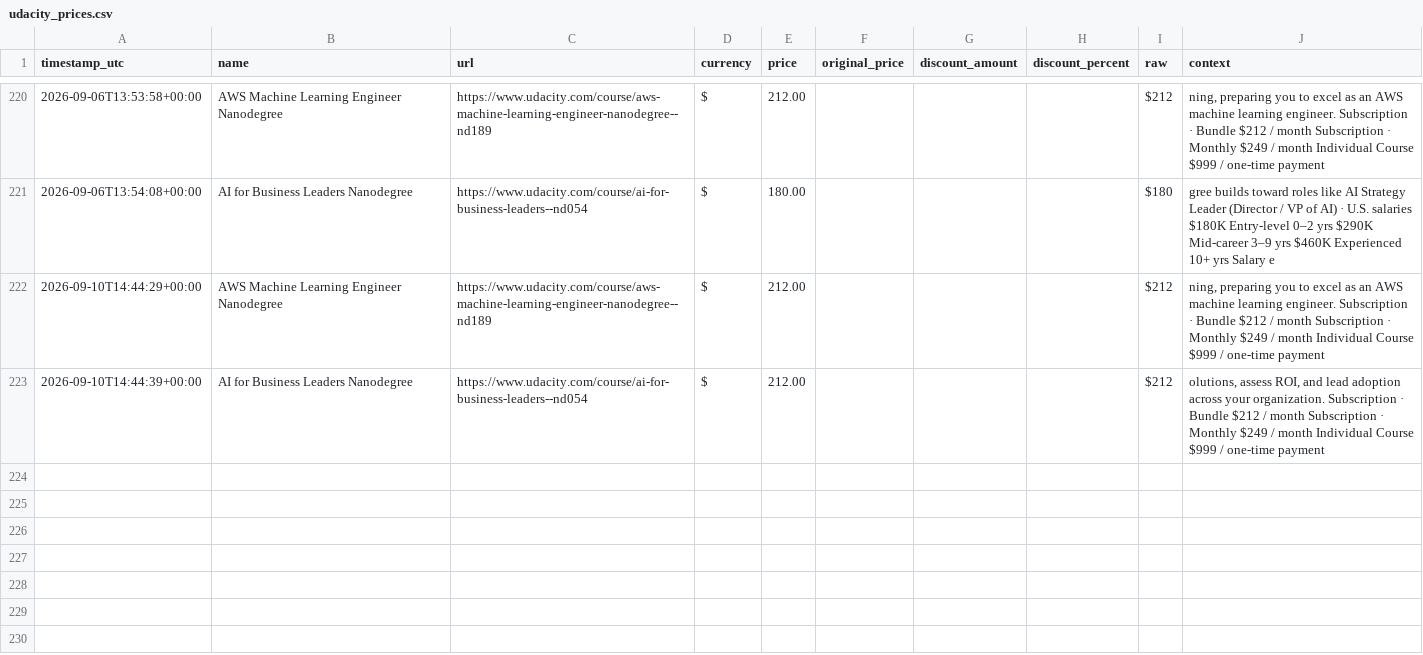
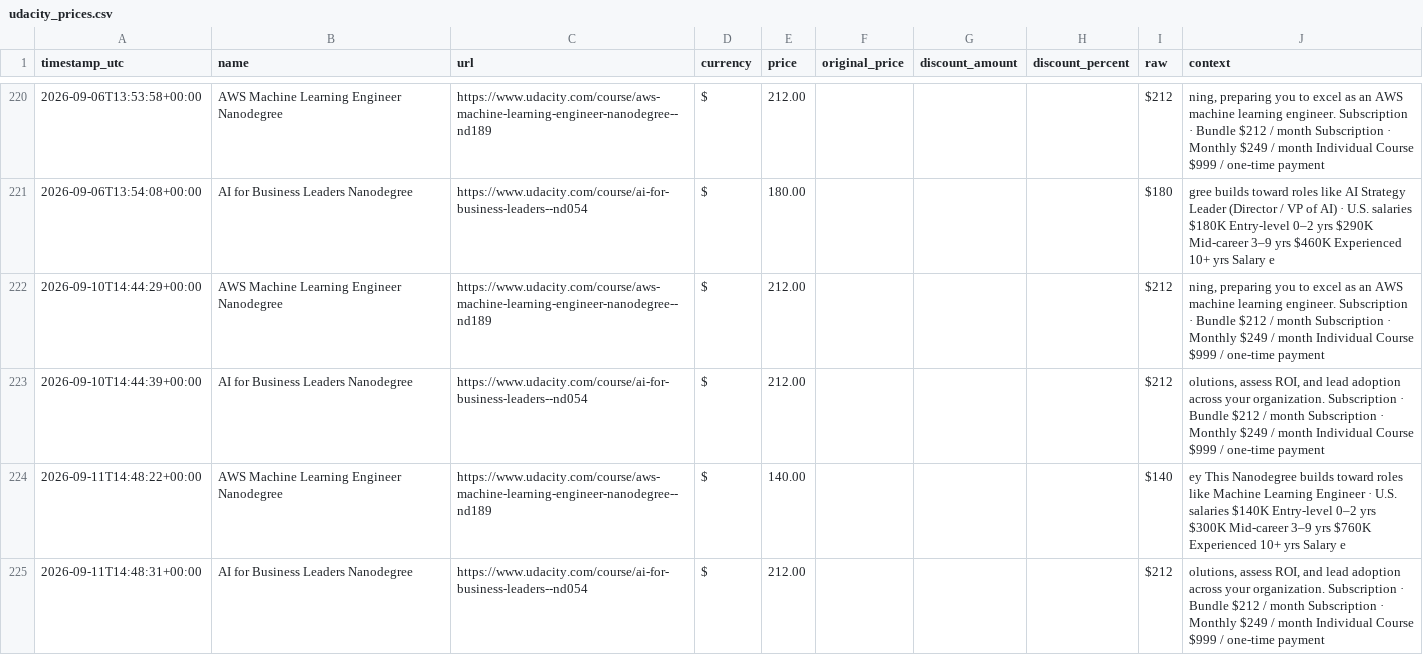
Before and after one commit to Lucs1590/brito-alerts, a CSV file: data/udacity_prices.csv, drawn as a sheet; only a part is shown, gaps mark what is left out.

```diff
--- a/data/udacity_prices.csv
+++ b/data/udacity_prices.csv
@@ -223 +223,3 @@ timestamp_utc,name,url,currency,price,original_price,discount_amount,discount_pe
 2026-09-10T14:44:39+00:00,AI for Business Leaders Nanodegree,https://www.udacity.com/course/ai-for-business-leaders--nd054,$,212.00,,,,$212,"olutions, assess ROI, and lead adoption across your organization. Subscription · Bundle $212 / month Subscription · Monthly $249 / month Individual Course $999 / one-time payment"
+2026-09-11T14:48:22+00:00,AWS Machine Learning Engineer Nanodegree,https://www.udacity.com/course/aws-machine-learning-engineer-nanodegree--nd189,$,140.00,,,,$140,ey This Nanodegree builds toward roles like Machine Learning Engineer · U.S. salaries $140K Entry-level 0–2 yrs $300K Mid-career 3–9 yrs $760K Experienced 10+ yrs Salary e
+2026-09-11T14:48:31+00:00,AI for Business Leaders Nanodegree,https://www.udacity.com/course/ai-for-business-leaders--nd054,$,212.00,,,,$212,"olutions, assess ROI, and lead adoption across your organization. Subscription · Bundle $212 / month Subscription · Monthly $249 / month Individual Course $999 / one-time payment"
```
